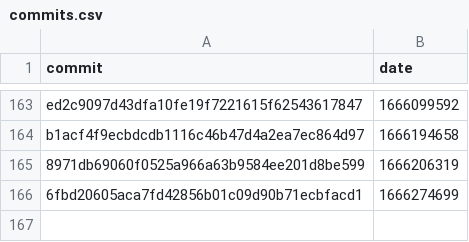
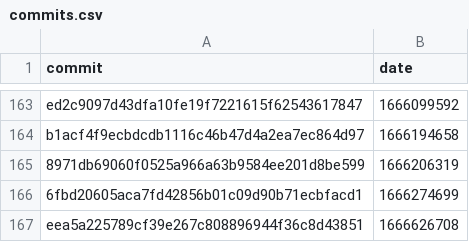
Before and after one commit to google-research/dex-lang, a CSV file: commits.csv, drawn as a sheet; only a part is shown, gaps mark what is left out.

```diff
--- a/commits.csv
+++ b/commits.csv
@@ -166 +166,2 @@ commit,date
 "6fbd20605aca7fd42856b01c09d90b71ecbfacd1","1666274699"
+"eea5a225789cf39e267c808896944f36c8d43851","1666626708"
```
Also changed, not shown: 1 other file.
